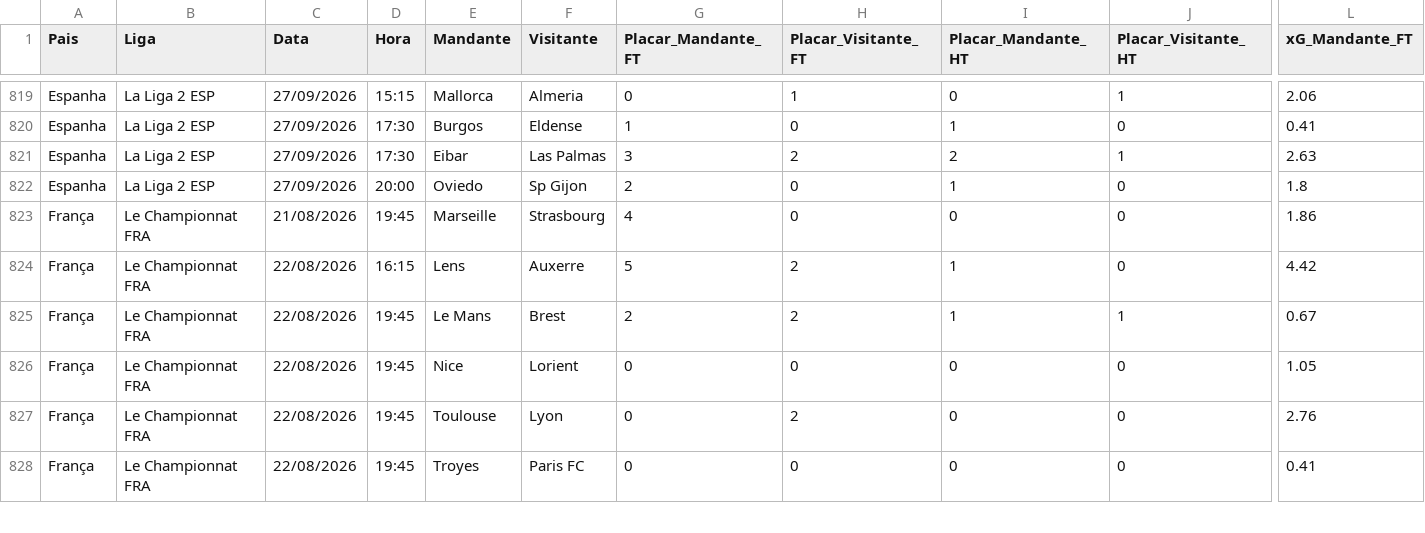
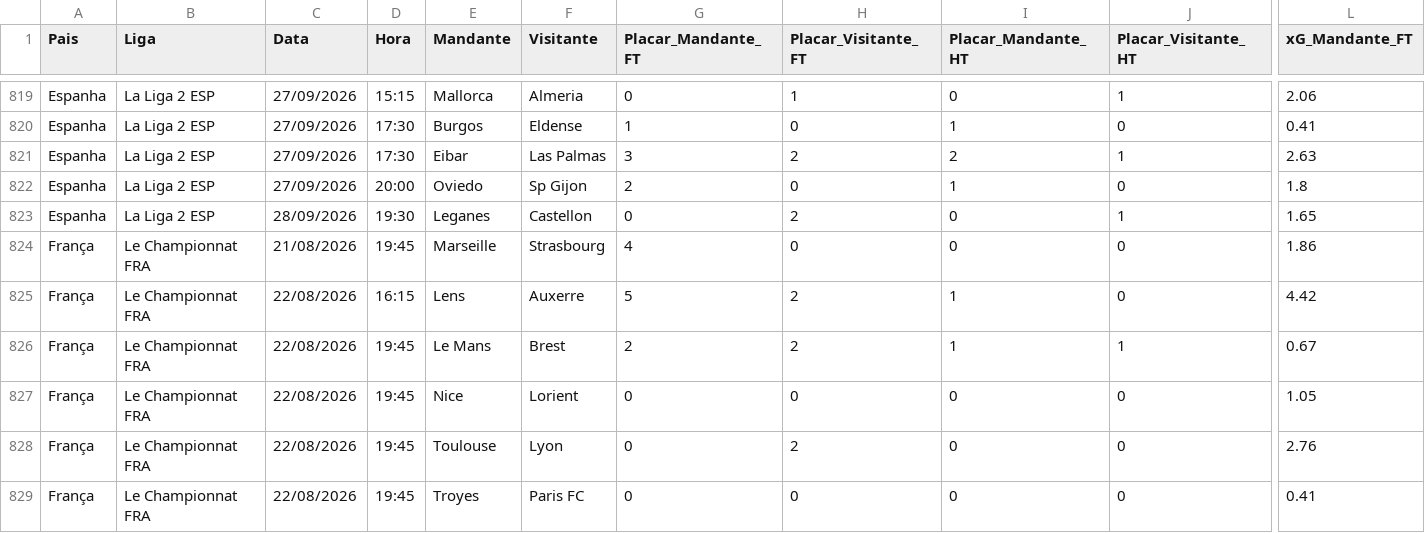
Before and after one commit to lucianofmacedo2-ctrl/SistemaFullBet, a CSV file: jogos_consolidados.csv, drawn as a sheet; only a part is shown, gaps mark what is left out; rows hold the shown columns only; the diff names each change by its address in the sheet, - before the commit and + after, or states it on an @@ line.

```diff
--- a/jogos_consolidados.csv
+++ b/jogos_consolidados.csv
+row 823: Espanha | La Liga 2 ESP | 28/09/2026 | 19:30 | Leganes | Castellon | 0 | 2 | 0 | 1 | 1.65
```
Also changed, not shown: 1 other file.
